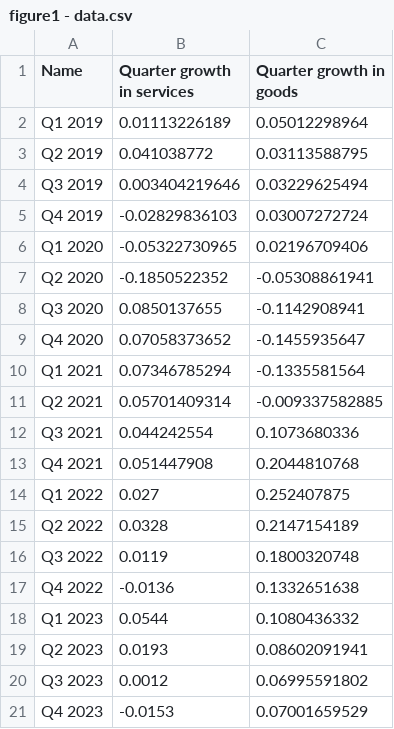
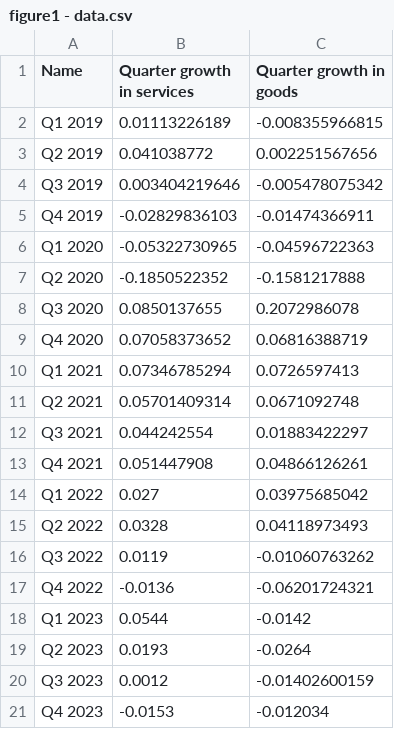
Before and after one commit to unctad-infovis/2023-global_trade_trends_3, a CSV file: assets/data/figure1 - data.csv, drawn as a sheet.

```diff
--- a/assets/data/figure1 - data.csv
+++ b/assets/data/figure1 - data.csv
@@ -1,21 +1,21 @@
 Name,Quarter growth in services,Quarter growth in goods
-Q1 2019,0.01113226189,0.05012298964
-Q2 2019,0.041038772,0.03113588795
-Q3 2019,0.003404219646,0.03229625494
-Q4 2019,-0.02829836103,0.03007272724
-Q1 2020,-0.05322730965,0.02196709406
-Q2 2020,-0.1850522352,-0.05308861941
-Q3 2020,0.0850137655,-0.1142908941
-Q4 2020,0.07058373652,-0.1455935647
-Q1 2021,0.07346785294,-0.1335581564
-Q2 2021,0.05701409314,-0.009337582885
-Q3 2021,0.044242554,0.1073680336
-Q4 2021,0.051447908,0.2044810768
-Q1 2022,0.027,0.252407875
-Q2 2022,0.0328,0.2147154189
-Q3 2022,0.0119,0.1800320748
-Q4 2022,-0.0136,0.1332651638
-Q1 2023,0.0544,0.1080436332
-Q2 2023,0.0193,0.08602091941
-Q3 2023,0.0012,0.06995591802
-Q4 2023,-0.0153,0.07001659529
+Q1 2019,0.01113226189,-0.008355966815
+Q2 2019,0.041038772,0.002251567656
+Q3 2019,0.003404219646,-0.005478075342
+Q4 2019,-0.02829836103,-0.01474366911
+Q1 2020,-0.05322730965,-0.04596722363
+Q2 2020,-0.1850522352,-0.1581217888
+Q3 2020,0.0850137655,0.2072986078
+Q4 2020,0.07058373652,0.06816388719
+Q1 2021,0.07346785294,0.0726597413
+Q2 2021,0.05701409314,0.0671092748
+Q3 2021,0.044242554,0.01883422297
+Q4 2021,0.051447908,0.04866126261
+Q1 2022,0.027,0.03975685042
+Q2 2022,0.0328,0.04118973493
+Q3 2022,0.0119,-0.01060763262
+Q4 2022,-0.0136,-0.06201724321
+Q1 2023,0.0544,-0.0142
+Q2 2023,0.0193,-0.0264
+Q3 2023,0.0012,-0.01402600159
+Q4 2023,-0.0153,-0.012034
```
Also changed, not shown: public/assets/data/2023-global_trade_trends_3_figure1.csv, 3 other files.
